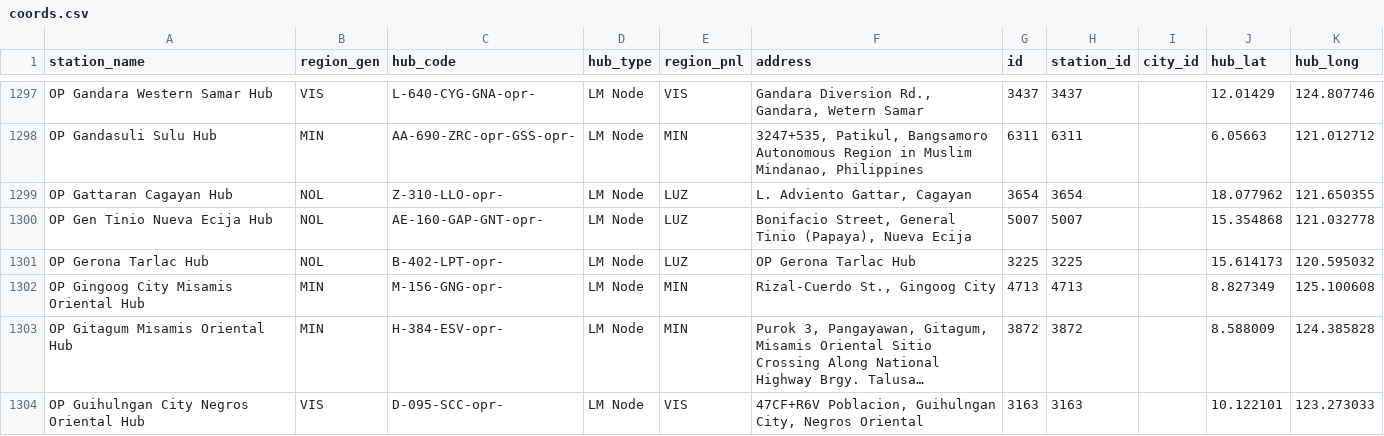
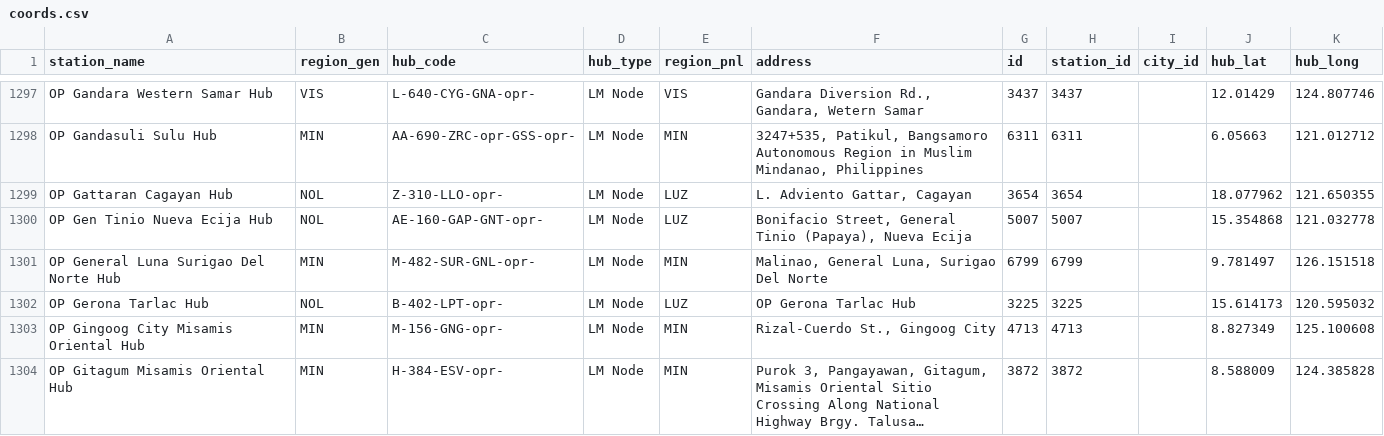
Before and after one commit to pamelacabanting-design/rc-fuel-matrix, a CSV file: coords.csv, drawn as a sheet; only a part is shown, gaps mark what is left out; the shorter side is filled out with more unchanged rows; long unchanged cells end in ….

```diff
--- a/coords.csv
+++ b/coords.csv
@@ -1303,2 +1303,3 @@ OP Gattaran Cagayan Hub,NOL,Z-310-LLO-opr-,LM Node,LUZ,"L. Adviento Gattar, Caga
 OP Gen Tinio Nueva Ecija Hub,NOL,AE-160-GAP-GNT-opr-,LM Node,LUZ,"Bonifacio Street, General Tinio (Papaya), Nueva Ecija",5007,5007,,15.354868,121.032778
+OP General Luna Surigao Del Norte Hub,MIN,M-482-SUR-GNL-opr-,LM Node,MIN,"Malinao, General Luna, Surigao Del Norte",6799,6799,,9.781497,126.151518
 OP Gerona Tarlac Hub,NOL,B-402-LPT-opr-,LM Node,LUZ,OP Gerona Tarlac Hub,3225,3225,,15.614173,120.595032
```
